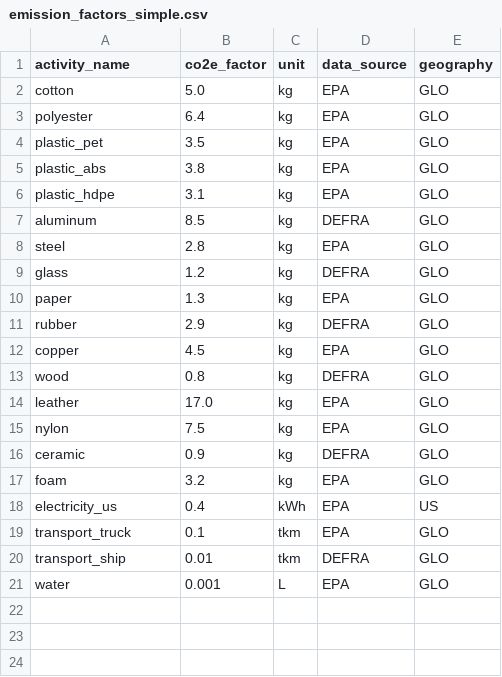
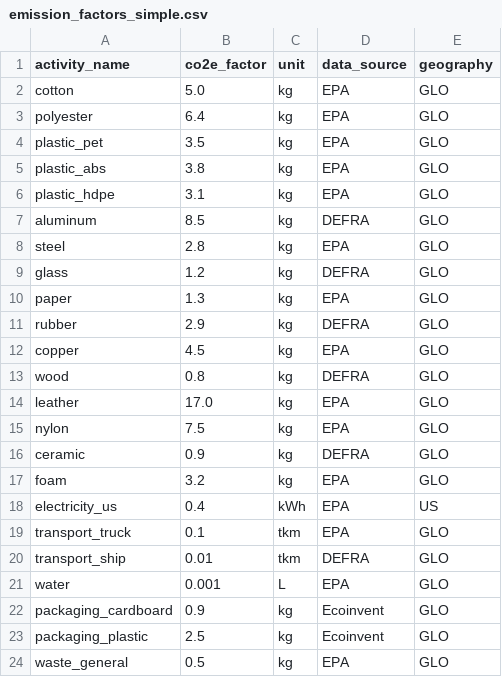
Before and after one commit to arthur-ball-dev/pcf-calculator, a CSV file: data/emission_factors_simple.csv, drawn as a sheet; the diff names each change by its address in the sheet, - before the commit and + after, or states it on an @@ line.

```diff
--- a/data/emission_factors_simple.csv
+++ b/data/emission_factors_simple.csv
+row 22: packaging_cardboard | 0.9 | kg | Ecoinvent | GLO
+row 23: packaging_plastic | 2.5 | kg | Ecoinvent | GLO
+row 24: waste_general | 0.5 | kg | EPA | GLO
```
Also changed, not shown: 13 other files.
